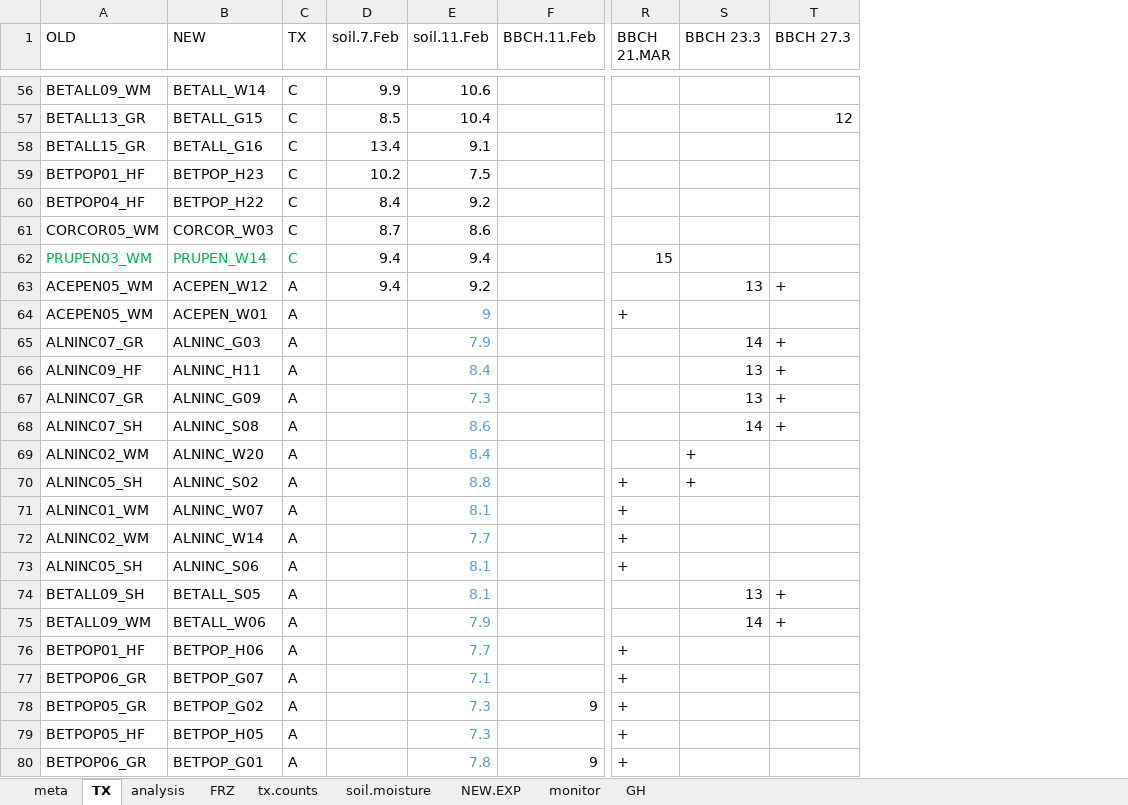
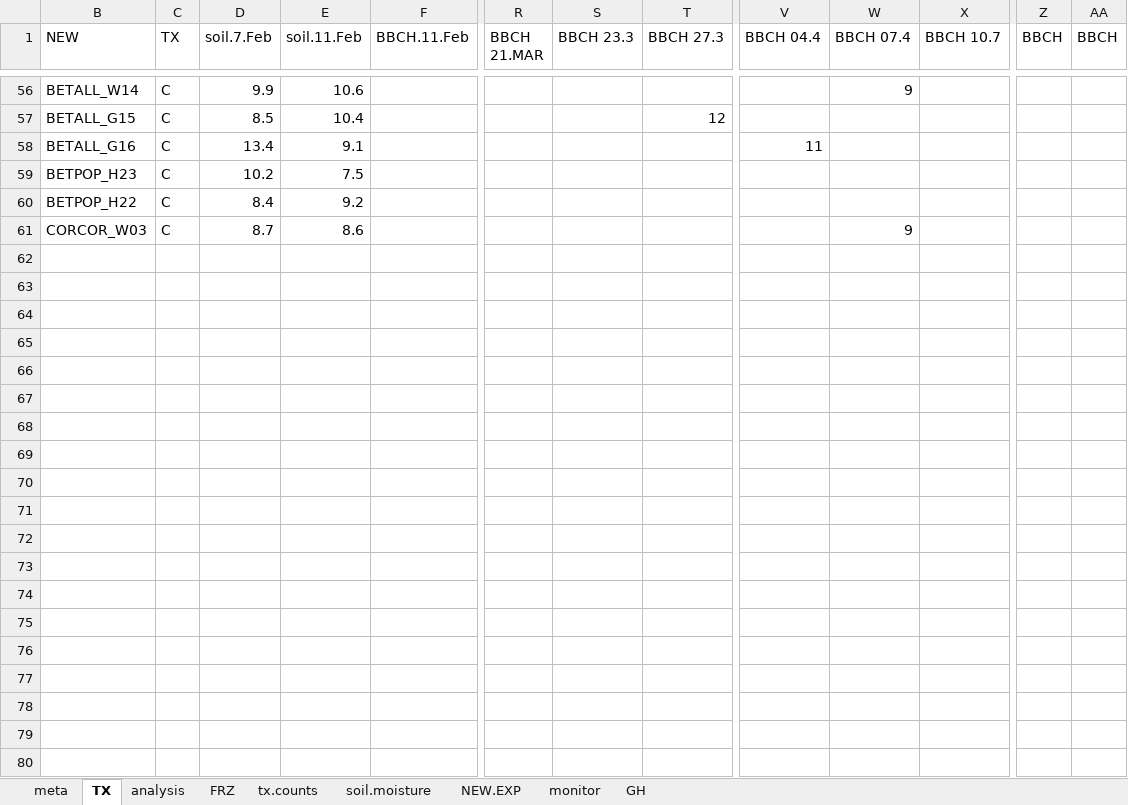
Before and after one commit to cchambe12/freezingexperiment, an Excel workbook: data/freezingexp.xlsx, sheet TX, drawn as a sheet; only a part is shown, gaps mark what is left out; values as stored, in another font and other column widths than the file's, no borders; removed rows and columns are numbered as before the commit, all else as after; rows hold the shown columns only; the diff covers the shown part only; the diff names each change by its address in the sheet, - before the commit and + after, or states it on an @@ line.

```diff
--- a/data/freezingexp.xlsx (sheet TX)
+++ b/data/freezingexp.xlsx (sheet TX)
@@ column A (OLD) hidden, rows 56-61: BETALL09_WM | BETALL13_GR | BETALL15_GR | BETPOP01_HF | BETPOP04_HF | CORCOR05_WM @@
+column V (BBCH 04.4), row 58: 11
+column W (BBCH 07.4), rows 56-61: 9 |  |  |  |  | 9
+column X (BBCH 10.7), empty
+column Z (BBCH), empty
+column AA (BBCH), empty
-row 62: PRUPEN03_WM | PRUPEN_W14 | C | 9.4 | 9.4 |  | 15
-row 63: ACEPEN05_WM | ACEPEN_W12 | A | 9.4 | 9.2 |  |  | 13 | +
-row 64: ACEPEN05_WM | ACEPEN_W01 | A |  | 9 |  | +
-row 65: ALNINC07_GR | ALNINC_G03 | A |  | 7.9 |  |  | 14 | +
-row 66: ALNINC09_HF | ALNINC_H11 | A |  | 8.4 |  |  | 13 | +
-row 67: ALNINC07_GR | ALNINC_G09 | A |  | 7.3 |  |  | 13 | +
-row 68: ALNINC07_SH | ALNINC_S08 | A |  | 8.6 |  |  | 14 | +
-row 69: ALNINC02_WM | ALNINC_W20 | A |  | 8.4 |  |  | +
-row 70: ALNINC05_SH | ALNINC_S02 | A |  | 8.8 |  | + | +
-row 71: ALNINC01_WM | ALNINC_W07 | A |  | 8.1 |  | +
-row 72: ALNINC02_WM | ALNINC_W14 | A |  | 7.7 |  | +
-row 73: ALNINC05_SH | ALNINC_S06 | A |  | 8.1 |  | +
-row 74: BETALL09_SH | BETALL_S05 | A |  | 8.1 |  |  | 13 | +
-row 75: BETALL09_WM | BETALL_W06 | A |  | 7.9 |  |  | 14 | +
-row 76: BETPOP01_HF | BETPOP_H06 | A |  | 7.7 |  | +
-row 77: BETPOP06_GR | BETPOP_G07 | A |  | 7.1 |  | +
-row 78: BETPOP05_GR | BETPOP_G02 | A |  | 7.3 | 9 | +
-row 79: BETPOP05_HF | BETPOP_H05 | A |  | 7.3 |  | +
-row 80: BETPOP06_GR | BETPOP_G01 | A |  | 7.8 | 9 | +
```
Also changed, not shown: 69 removed rows elsewhere in this sheet, sheet FRZ, data/Buds Sheet.xlsx.
